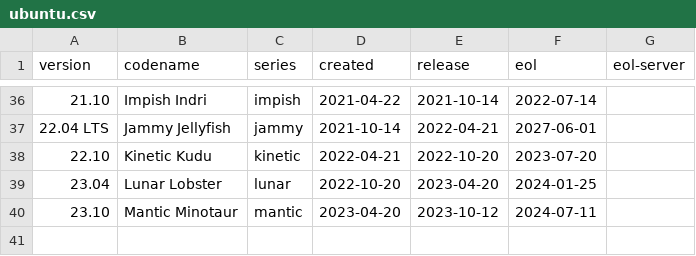
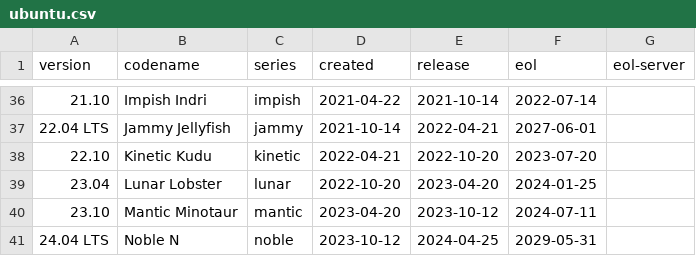
Before and after one commit to alvistack/debian-distro-info-data, a CSV file: ubuntu.csv, drawn as a sheet; only a part is shown, gaps mark what is left out; the diff names each change by its address in the sheet, - before the commit and + after, or states it on an @@ line.

Commit message:
Add Ubuntu 24.04 LTS Noble N.
Add Ubuntu 24.04 LTS "Noble Null" (the animal name is not known yet).
The release date is taken from the release schedule [1]. The end of
standard support is assumed to be end of May 2029 and ESM is assumed to
be exactly 10 years.

[1] https://discourse.ubuntu.com/t/noble-n-release-schedule/35649
Signed-off-by: Benjamin Drung <bdrung@debian.org>

```diff
--- a/ubuntu.csv
+++ b/ubuntu.csv
+row 41: 24.04 LTS | Noble N | noble | 2023-10-12 | 2024-04-25 | 2029-05-31
```
Also changed, not shown: 1 other file.
